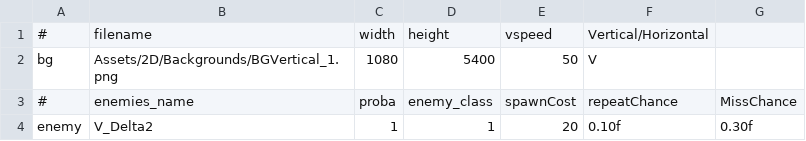
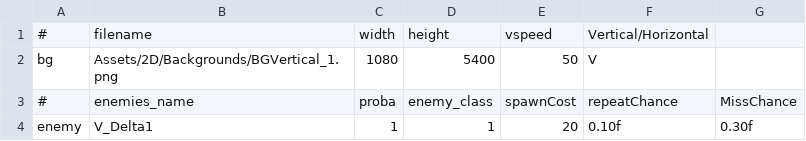
Before and after one commit to StarfighterDevTeam/StarFighter, a CSV file: Unstable/StarFighter/StarFighter/Assets/Scripts/Scenes/Generated/Vanguard_V8.csv, drawn as a sheet.

```diff
--- a/Unstable/StarFighter/StarFighter/Assets/Scripts/Scenes/Generated/Vanguard_V8.csv
+++ b/Unstable/StarFighter/StarFighter/Assets/Scripts/Scenes/Generated/Vanguard_V8.csv
@@ -3,2 +3,2 @@ bg,Assets/2D/Backgrounds/BGVertical_1.png,1080,5400,50,V,
 #,enemies_name,proba,enemy_class,spawnCost,repeatChance,MissChance
-enemy,V_Delta2,1,1,20,0.10f,0.30f
+enemy,V_Delta1,1,1,20,0.10f,0.30f
```
Also changed, not shown: Unstable/StarFighter/StarFighter/Assets/Scripts/Generated/EnemyPhases.csv, 2 other files.
